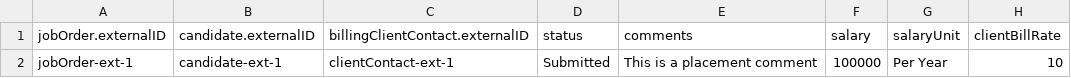
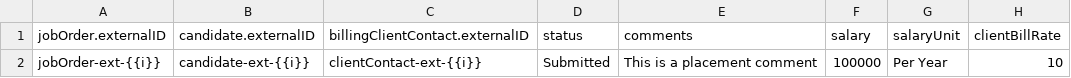
Before and after one commit to bullhorn/dataloader-faker, a CSV file: templates/Placement.csv, drawn as a sheet; only a part is shown; the diff names each change by its address in the sheet, - before the commit and + after, or states it on an @@ line.

```diff
--- a/templates/Placement.csv
+++ b/templates/Placement.csv
-A2 (jobOrder.externalID): jobOrder-ext-1
+A2 (jobOrder.externalID): jobOrder-ext-{{i}}
-B2 (candidate.externalID): candidate-ext-1
+B2 (candidate.externalID): candidate-ext-{{i}}
-C2 (billingClientContact.externalID): clientContact-ext-1
+C2 (billingClientContact.externalID): clientContact-ext-{{i}}
```
Also changed, not shown: 1 other file.
